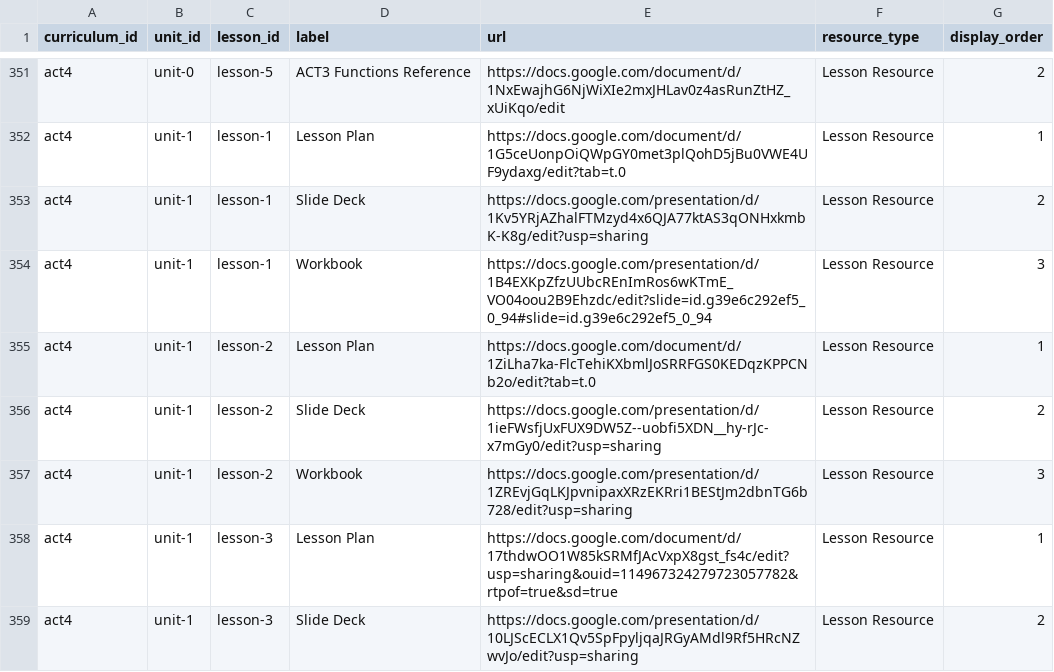
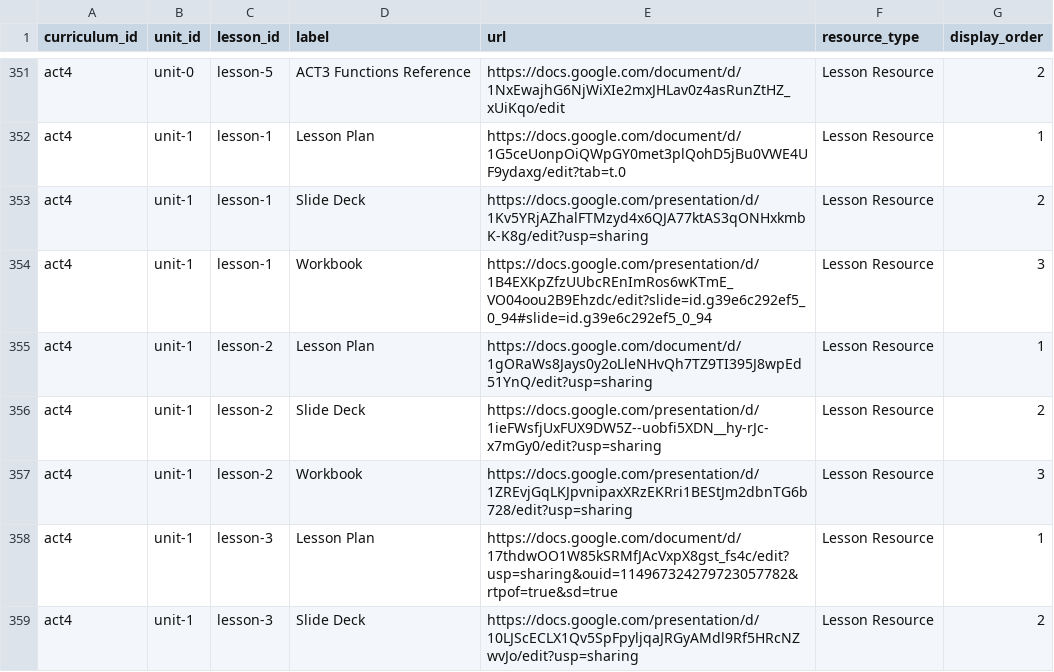
Before and after one commit to UCI-DLL/caiforall-curriculum-site, a CSV file: content/lesson_resources.csv, drawn as a sheet; only a part is shown, gaps mark what is left out.

Commit message:
Update official L1.2 lesson plan

```diff
--- a/content/lesson_resources.csv
+++ b/content/lesson_resources.csv
@@ -354,3 +354,3 @@ act4,unit-1,lesson-1,Slide Deck,https://docs.google.com/presentation/d/1Kv5YRjAZ
 act4,unit-1,lesson-1,Workbook,https://docs.google.com/presentation/d/1B4EXKpZfzUUbcREnImRos6wKTmE_VO04oou2B9Ehzdc/edit?slide=id.g39e6c292ef5_0_94#slide=id.g39e6c292ef5_0_94,Lesson Resource,3
-act4,unit-1,lesson-2,Lesson Plan,https://docs.google.com/document/d/1ZiLha7ka-FlcTehiKXbmlJoSRRFGS0KEDqzKPPCNb2o/edit?tab=t.0,Lesson Resource,1
+act4,unit-1,lesson-2,Lesson Plan,https://docs.google.com/document/d/1gORaWs8Jays0y2oLleNHvQh7TZ9TI395J8wpEd51YnQ/edit?usp=sharing,Lesson Resource,1
 act4,unit-1,lesson-2,Slide Deck,https://docs.google.com/presentation/d/1ieFWsfjUxFUX9DW5Z--uobfi5XDN__hy-rJc-x7mGy0/edit?usp=sharing,Lesson Resource,2
```
